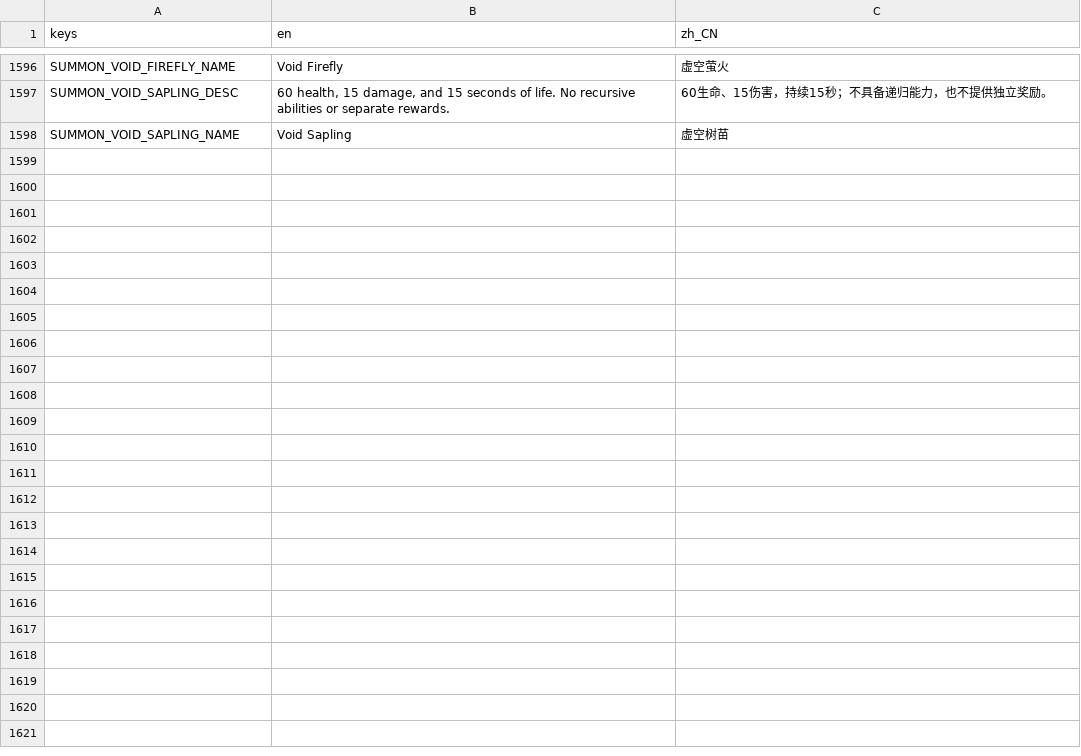
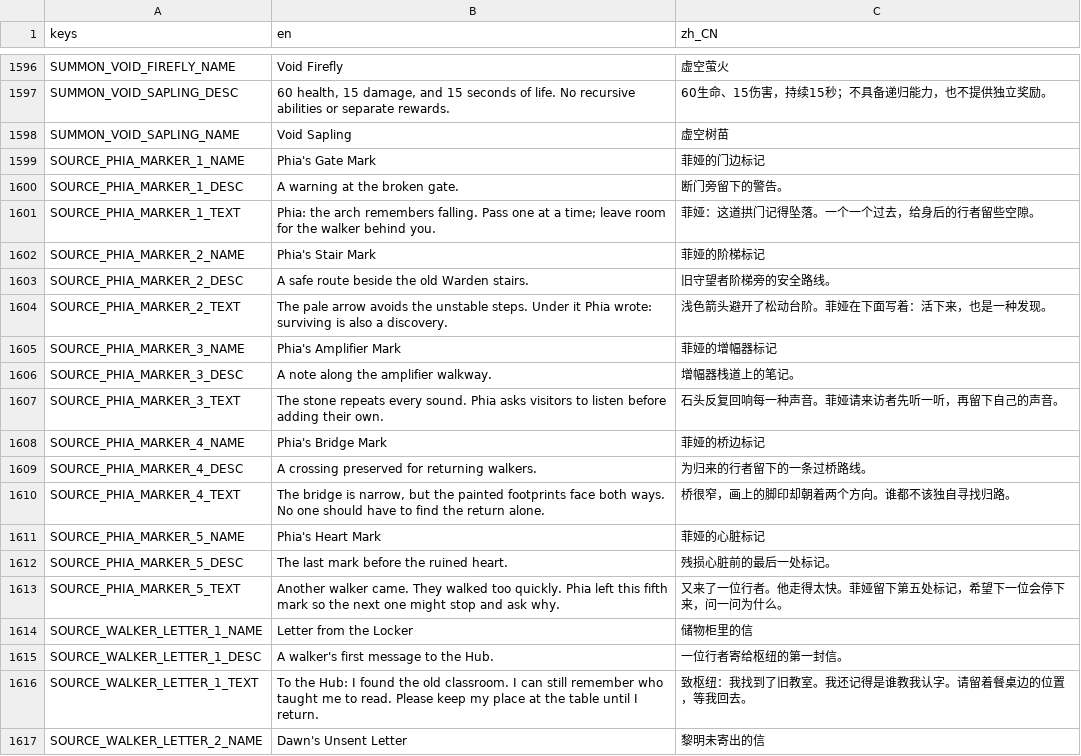
Before and after one commit to songscholar/PlaneWalker, a CSV file: data/content_packs/base/localization/translations.csv, drawn as a sheet; only a part is shown, gaps mark what is left out; the diff covers the shown part only; the diff names each change by its address in the sheet, - before the commit and + after, or states it on an @@ line.

Commit message:
feat(narrative): add authored story sources and candidate runtime

```diff
--- a/data/content_packs/base/localization/translations.csv
+++ b/data/content_packs/base/localization/translations.csv
+row 1599: SOURCE_PHIA_MARKER_1_NAME | Phia's Gate Mark | 菲娅的门边标记
+row 1600: SOURCE_PHIA_MARKER_1_DESC | A warning at the broken gate. | 断门旁留下的警告。
+row 1601: SOURCE_PHIA_MARKER_1_TEXT | Phia: the arch remembers falling. Pass one at a time; leave room for the walker behind you. | 菲娅：这道拱门记得坠落。一个一个过去，给身后的行者留些空隙。
+row 1602: SOURCE_PHIA_MARKER_2_NAME | Phia's Stair Mark | 菲娅的阶梯标记
+row 1603: SOURCE_PHIA_MARKER_2_DESC | A safe route beside the old Warden stairs. | 旧守望者阶梯旁的安全路线。
+row 1604: SOURCE_PHIA_MARKER_2_TEXT | The pale arrow avoids the unstable steps. Under it Phia wrote: surviving is also a discovery. | 浅色箭头避开了松动台阶。菲娅在下面写着：活下来，也是一种发现。
+row 1605: SOURCE_PHIA_MARKER_3_NAME | Phia's Amplifier Mark | 菲娅的增幅器标记
+row 1606: SOURCE_PHIA_MARKER_3_DESC | A note along the amplifier walkway. | 增幅器栈道上的笔记。
+row 1607: SOURCE_PHIA_MARKER_3_TEXT | The stone repeats every sound. Phia asks visitors to listen before adding their own. | 石头反复回响每一种声音。菲娅请来访者先听一听，再留下自己的声音。
+row 1608: SOURCE_PHIA_MARKER_4_NAME | Phia's Bridge Mark | 菲娅的桥边标记
+row 1609: SOURCE_PHIA_MARKER_4_DESC | A crossing preserved for returning walkers. | 为归来的行者留下的一条过桥路线。
+row 1610: SOURCE_PHIA_MARKER_4_TEXT | The bridge is narrow, but the painted footprints face both ways. No one should have to find the return alone. | 桥很窄，画上的脚印却朝着两个方向。谁都不该独自寻找归路。
+row 1611: SOURCE_PHIA_MARKER_5_NAME | Phia's Heart Mark | 菲娅的心脏标记
+row 1612: SOURCE_PHIA_MARKER_5_DESC | The last mark before the ruined heart. | 残损心脏前的最后一处标记。
+row 1613: SOURCE_PHIA_MARKER_5_TEXT | Another walker came. They walked too quickly. Phia left this fifth mark so the next one might stop and ask why. | 又来了一位行者。他走得太快。菲娅留下第五处标记，希望下一位会停下来，问一问为什么。
+row 1614: SOURCE_WALKER_LETTER_1_NAME | Letter from the Locker | 储物柜里的信
+row 1615: SOURCE_WALKER_LETTER_1_DESC | A walker's first message to the Hub. | 一位行者寄给枢纽的第一封信。
+row 1616: SOURCE_WALKER_LETTER_1_TEXT | To the Hub: I found the old classroom. I can still remember who taught me to read. Please keep my place at the table until I return. | 致枢纽：我找到了旧教室。我还记得是谁教我认字。请留着餐桌边的位置，等我回去。
+row 1617: SOURCE_WALKER_LETTER_2_NAME | Dawn's Unsent Letter | 黎明未寄出的信
```
Also changed, not shown: 20 added rows elsewhere in this file, data/localization/translations.csv, 12 other files.
